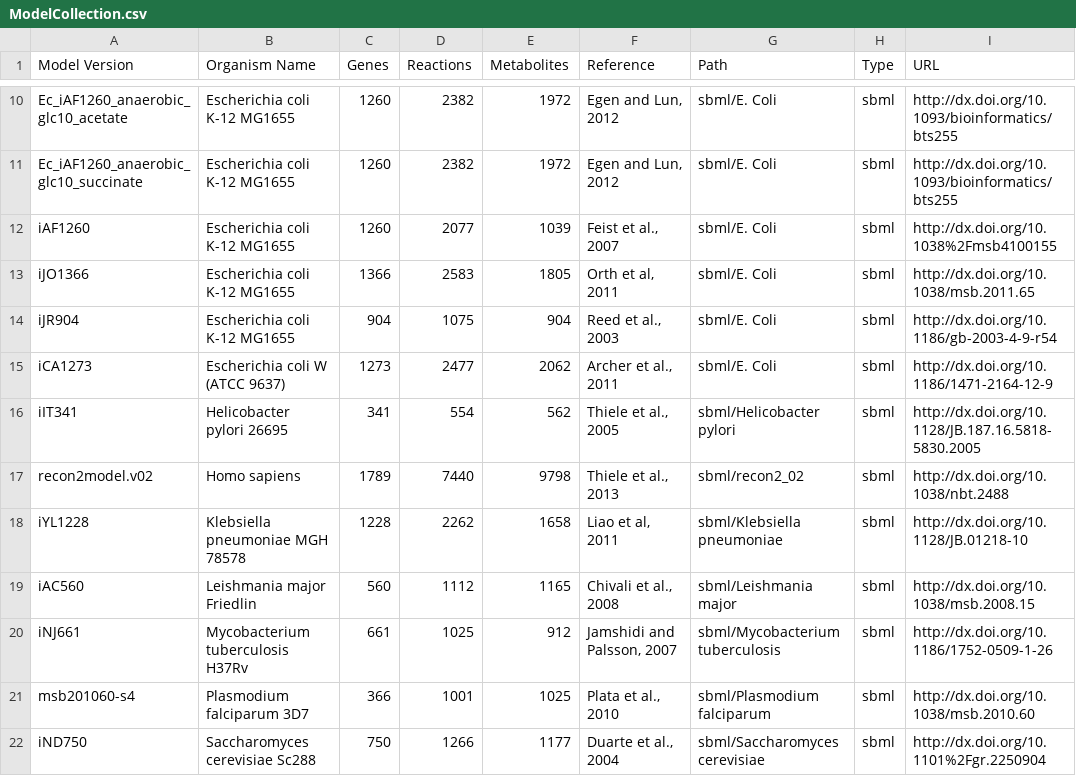
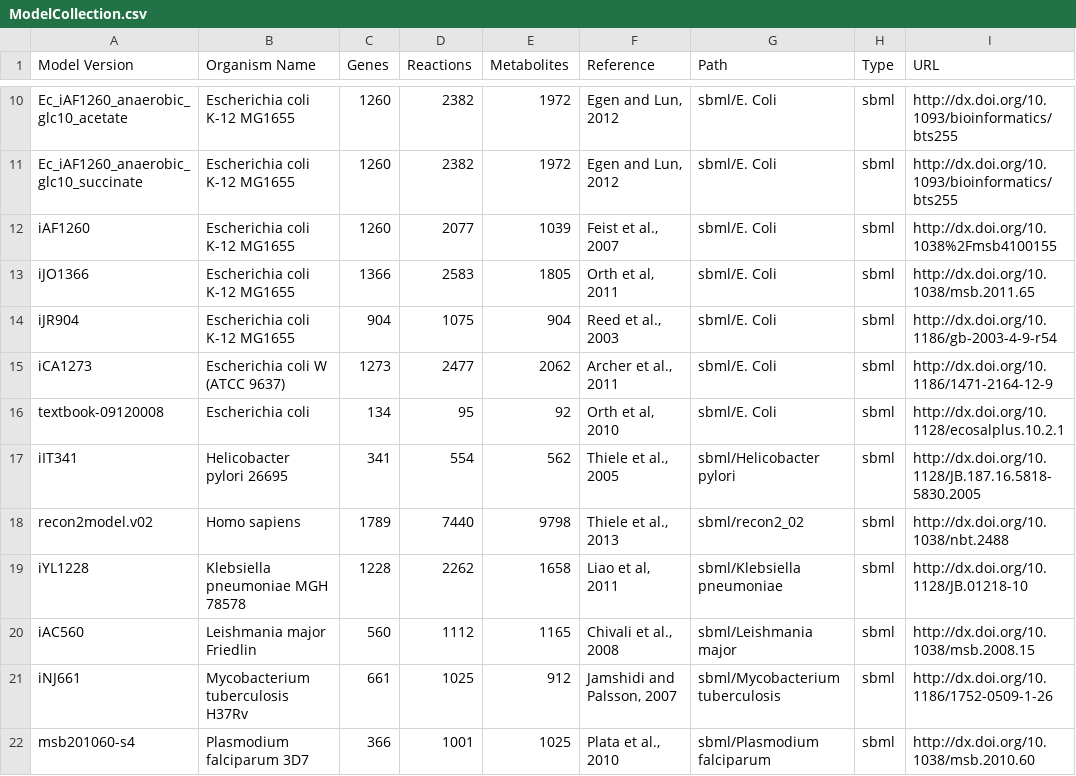
Before and after one commit to jimkell/mostSandbox, a CSV file: ModelCollection.csv, drawn as a sheet; only a part is shown, gaps mark what is left out; the shorter side is filled out with more unchanged rows.

```diff
--- a/ModelCollection.csv
+++ b/ModelCollection.csv
@@ -15,2 +15,3 @@ iJR904,Escherichia coli K-12 MG1655,904,1075,904,"Reed et al., 2003",sbml/E. Col
 iCA1273,Escherichia coli W (ATCC 9637),1273,2477,2062,"Archer et al., 2011",sbml/E. Coli,sbml,http://dx.doi.org/10.1186/1471-2164-12-9
+textbook-09120008,Escherichia coli,134,95,92,"Orth et al, 2010",sbml/E. Coli,sbml,http://dx.doi.org/10.1128/ecosalplus.10.2.1
 iIT341,Helicobacter pylori 26695,341,554,562,"Thiele et al., 2005",sbml/Helicobacter pylori,sbml,http://dx.doi.org/10.1128/JB.187.16.5818-5830.2005
```
Also changed, not shown: 32 other files.
